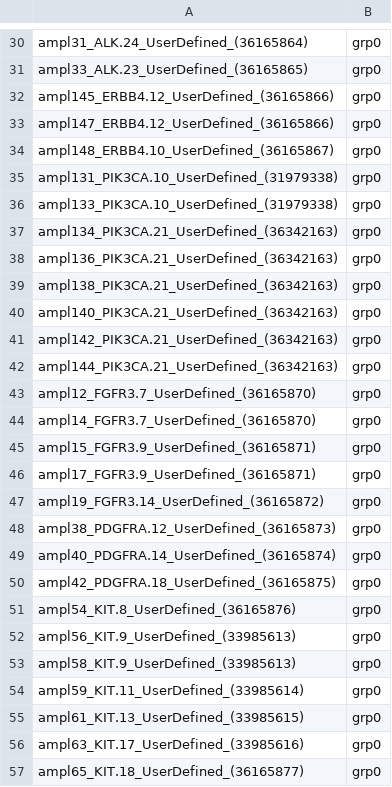
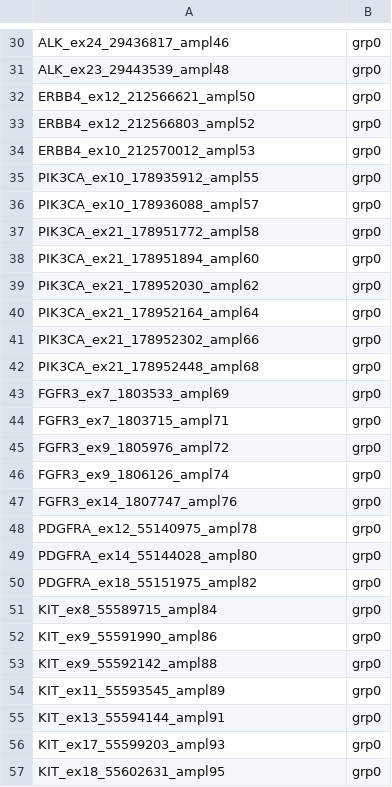
Before and after one commit to bialimed/AnaCore, a TSV file: ressources/amplicon_design/INCa_V1/GRCh37/libA/nonOverlappingGroups.tsv, drawn as a sheet; only a part is shown, gaps mark what is left out; the diff covers the shown part only; the diff names each change by its address in the sheet, - before the commit and + after, or states it on an @@ line.

```diff
--- a/ressources/amplicon_design/INCa_V1/GRCh37/libA/nonOverlappingGroups.tsv
+++ b/ressources/amplicon_design/INCa_V1/GRCh37/libA/nonOverlappingGroups.tsv
-A30: ampl31_ALK.24_UserDefined_(36165864)
+A30: ALK_ex24_29436817_ampl46
-A31: ampl33_ALK.23_UserDefined_(36165865)
+A31: ALK_ex23_29443539_ampl48
-A32: ampl145_ERBB4.12_UserDefined_(36165866)
+A32: ERBB4_ex12_212566621_ampl50
-A33: ampl147_ERBB4.12_UserDefined_(36165866)
+A33: ERBB4_ex12_212566803_ampl52
-A34: ampl148_ERBB4.10_UserDefined_(36165867)
+A34: ERBB4_ex10_212570012_ampl53
-A35: ampl131_PIK3CA.10_UserDefined_(31979338)
+A35: PIK3CA_ex10_178935912_ampl55
-A36: ampl133_PIK3CA.10_UserDefined_(31979338)
+A36: PIK3CA_ex10_178936088_ampl57
-A37: ampl134_PIK3CA.21_UserDefined_(36342163)
+A37: PIK3CA_ex21_178951772_ampl58
-A38: ampl136_PIK3CA.21_UserDefined_(36342163)
+A38: PIK3CA_ex21_178951894_ampl60
-A39: ampl138_PIK3CA.21_UserDefined_(36342163)
+A39: PIK3CA_ex21_178952030_ampl62
-A40: ampl140_PIK3CA.21_UserDefined_(36342163)
+A40: PIK3CA_ex21_178952164_ampl64
-A41: ampl142_PIK3CA.21_UserDefined_(36342163)
+A41: PIK3CA_ex21_178952302_ampl66
-A42: ampl144_PIK3CA.21_UserDefined_(36342163)
+A42: PIK3CA_ex21_178952448_ampl68
-A43: ampl12_FGFR3.7_UserDefined_(36165870)
+A43: FGFR3_ex7_1803533_ampl69
-A44: ampl14_FGFR3.7_UserDefined_(36165870)
+A44: FGFR3_ex7_1803715_ampl71
-A45: ampl15_FGFR3.9_UserDefined_(36165871)
+A45: FGFR3_ex9_1805976_ampl72
-A46: ampl17_FGFR3.9_UserDefined_(36165871)
+A46: FGFR3_ex9_1806126_ampl74
-A47: ampl19_FGFR3.14_UserDefined_(36165872)
+A47: FGFR3_ex14_1807747_ampl76
-A48: ampl38_PDGFRA.12_UserDefined_(36165873)
+A48: PDGFRA_ex12_55140975_ampl78
-A49: ampl40_PDGFRA.14_UserDefined_(36165874)
+A49: PDGFRA_ex14_55144028_ampl80
-A50: ampl42_PDGFRA.18_UserDefined_(36165875)
+A50: PDGFRA_ex18_55151975_ampl82
-A51: ampl54_KIT.8_UserDefined_(36165876)
+A51: KIT_ex8_55589715_ampl84
-A52: ampl56_KIT.9_UserDefined_(33985613)
+A52: KIT_ex9_55591990_ampl86
-A53: ampl58_KIT.9_UserDefined_(33985613)
+A53: KIT_ex9_55592142_ampl88
-A54: ampl59_KIT.11_UserDefined_(33985614)
+A54: KIT_ex11_55593545_ampl89
-A55: ampl61_KIT.13_UserDefined_(33985615)
+A55: KIT_ex13_55594144_ampl91
-A56: ampl63_KIT.17_UserDefined_(33985616)
+A56: KIT_ex17_55599203_ampl93
-A57: ampl65_KIT.18_UserDefined_(36165877)
+A57: KIT_ex18_55602631_ampl95
```
Also changed, not shown: 122 edited cells elsewhere in this file, ressources/amplicon_design/INCa_V1/GRCh37/libB/nonOverlappingGroups.tsv, ressources/amplicon_design/INCa_V1/GRCh37_chr/libA/nonOverlappingGroups.tsv, 9 other files.
